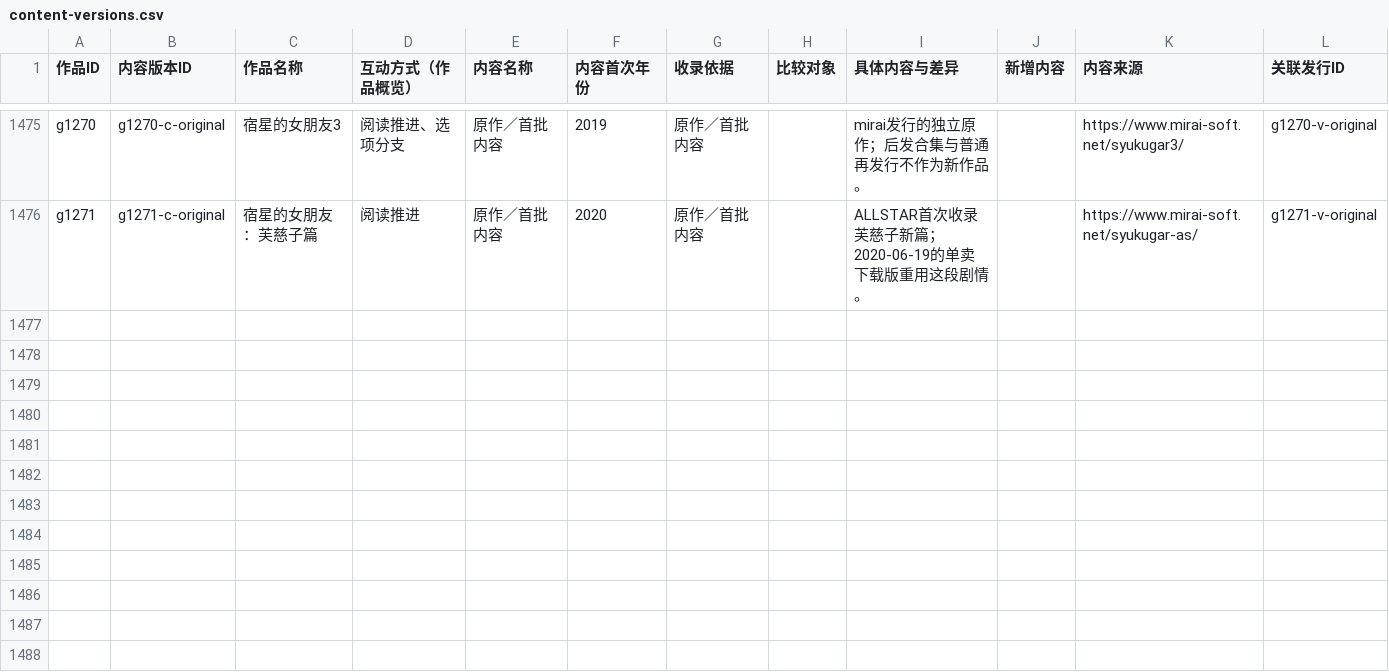
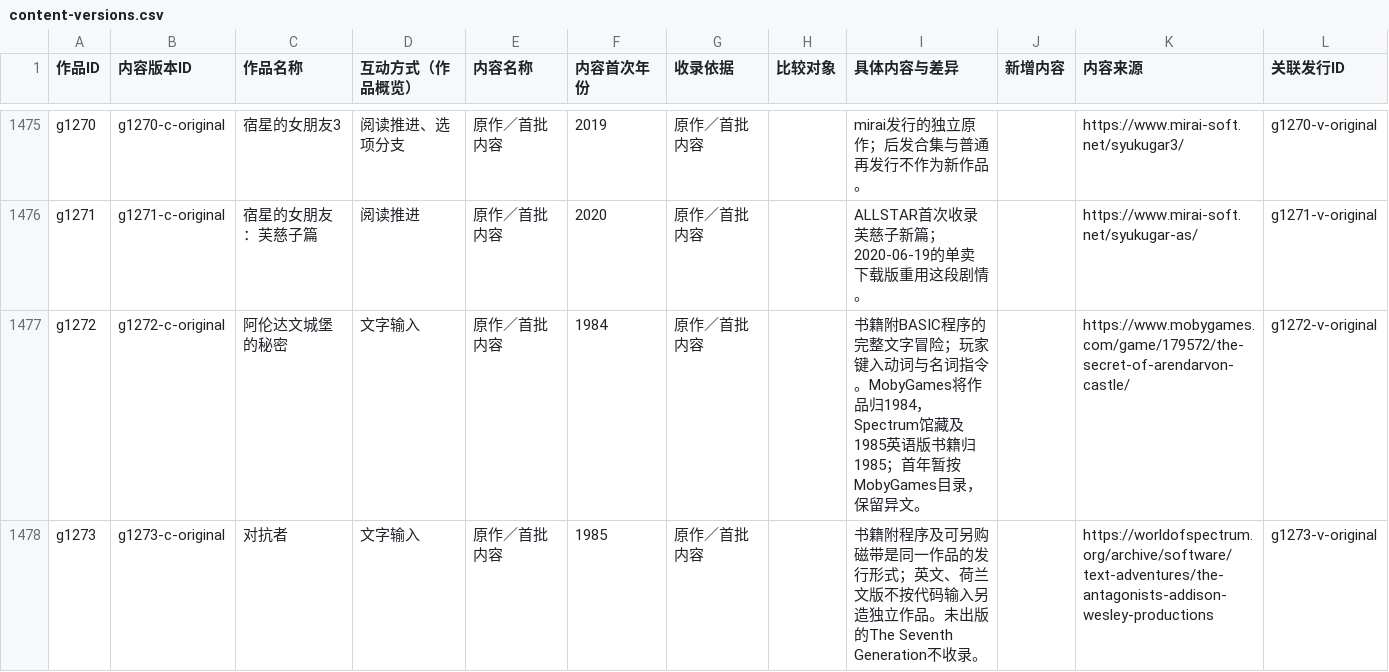
Before and after one commit to wt1234-donkey/visual-novel, a CSV file: data/content-versions.csv, drawn as a sheet; only a part is shown, gaps mark what is left out; the diff names each change by its address in the sheet, - before the commit and + after, or states it on an @@ line.

Commit message:
Record Addison-Wesley parser adventures and publisher audit

```diff
--- a/data/content-versions.csv
+++ b/data/content-versions.csv
+row 1477: g1272 | g1272-c-original | 阿伦达文城堡的秘密 | 文字输入 | 原作／首批内容 | 1984 | 原作／首批内容 |  | 书籍附BASIC程序的完整文字冒险；玩家键入动词与名词指令。MobyGames将作品归1984，Spectrum馆藏及1985英语版书籍归1985；首年暂按MobyGames目录，保留异文。 |  | https://www.mobygames.com/game/179572/the-secret-of-arendarvon-castle/ | g1272-v-original
+row 1478: g1273 | g1273-c-original | 对抗者 | 文字输入 | 原作／首批内容 | 1985 | 原作／首批内容 |  | 书籍附程序及可另购磁带是同一作品的发行形式；英文、荷兰文版不按代码输入另造独立作品。未出版的The Seventh Generation不收录。 |  | https://worldofspectrum.org/archive/software/text-adventures/the-antagonists-addison-wesley-productions | g1273-v-original
```
Also changed, not shown: data/interaction-modes.csv, 4 other files.
